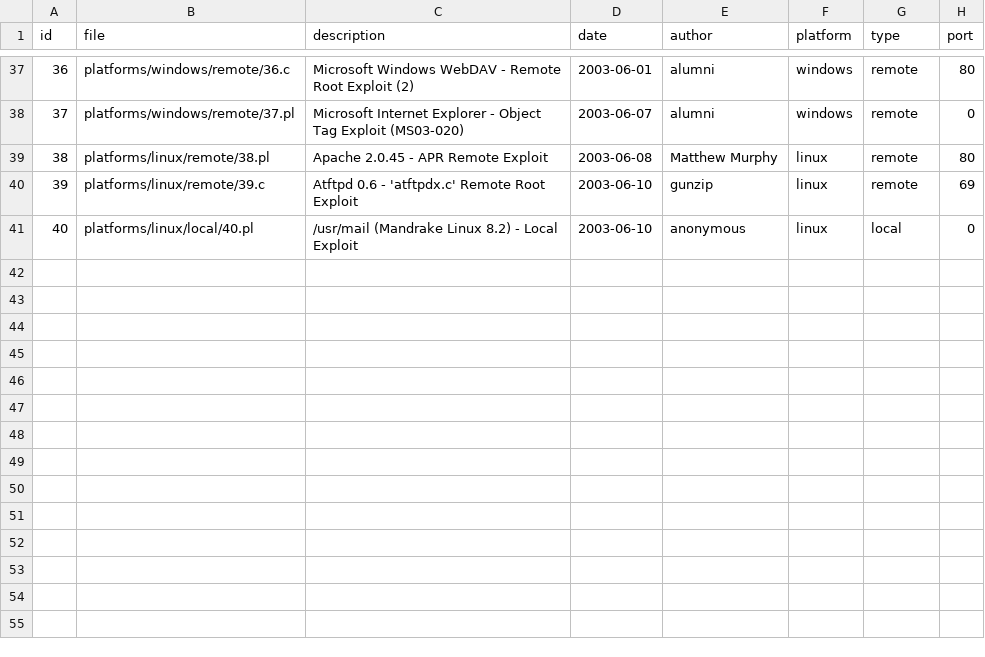
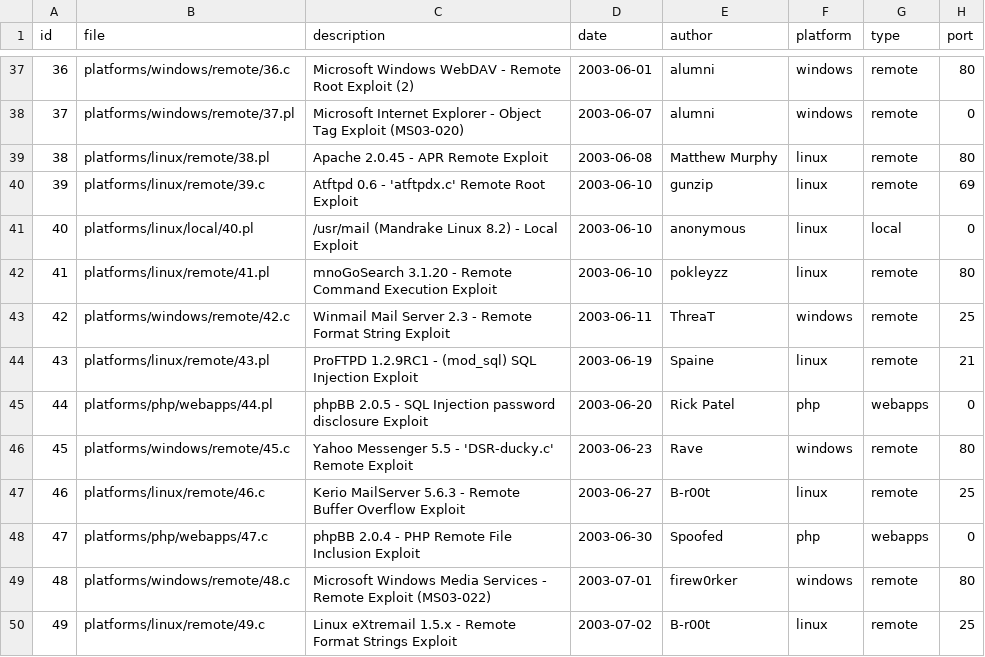
Before and after one commit to ISkandaLTR/Binary_Monster, a CSV file: files.csv, drawn as a sheet; only a part is shown, gaps mark what is left out; the diff names each change by its address in the sheet, - before the commit and + after, or states it on an @@ line.

Commit message:
Update files.csv

```diff
--- a/files.csv
+++ b/files.csv
+row 42: 41 | platforms/linux/remote/41.pl | mnoGoSearch 3.1.20 - Remote Command Execution Exploit | 2003-06-10 | pokleyzz | linux | remote | 80
+row 43: 42 | platforms/windows/remote/42.c | Winmail Mail Server 2.3 - Remote Format String Exploit | 2003-06-11 | ThreaT | windows | remote | 25
+row 44: 43 | platforms/linux/remote/43.pl | ProFTPD 1.2.9RC1 - (mod_sql) SQL Injection Exploit | 2003-06-19 | Spaine | linux | remote | 21
+row 45: 44 | platforms/php/webapps/44.pl | phpBB 2.0.5 - SQL Injection password disclosure Exploit | 2003-06-20 | Rick Patel | php | webapps | 0
+row 46: 45 | platforms/windows/remote/45.c | Yahoo Messenger 5.5 - 'DSR-ducky.c' Remote Exploit | 2003-06-23 | Rave | windows | remote | 80
+row 47: 46 | platforms/linux/remote/46.c | Kerio MailServer 5.6.3 - Remote Buffer Overflow Exploit | 2003-06-27 | B-r00t | linux | remote | 25
+row 48: 47 | platforms/php/webapps/47.c | phpBB 2.0.4 - PHP Remote File Inclusion Exploit | 2003-06-30 | Spoofed | php | webapps | 0
+row 49: 48 | platforms/windows/remote/48.c | Microsoft Windows Media Services - Remote Exploit (MS03-022) | 2003-07-01 | firew0rker | windows | remote | 80
+row 50: 49 | platforms/linux/remote/49.c | Linux eXtremail 1.5.x - Remote Format Strings Exploit | 2003-07-02 | B-r00t | linux | remote | 25
```
